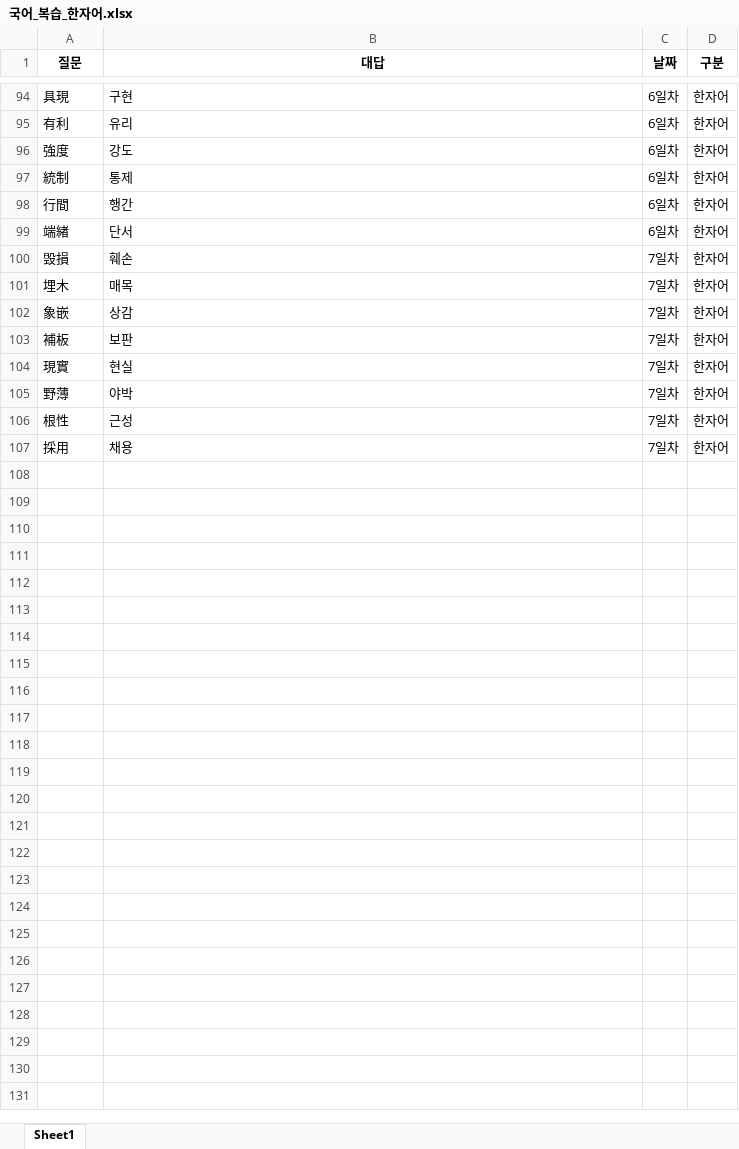
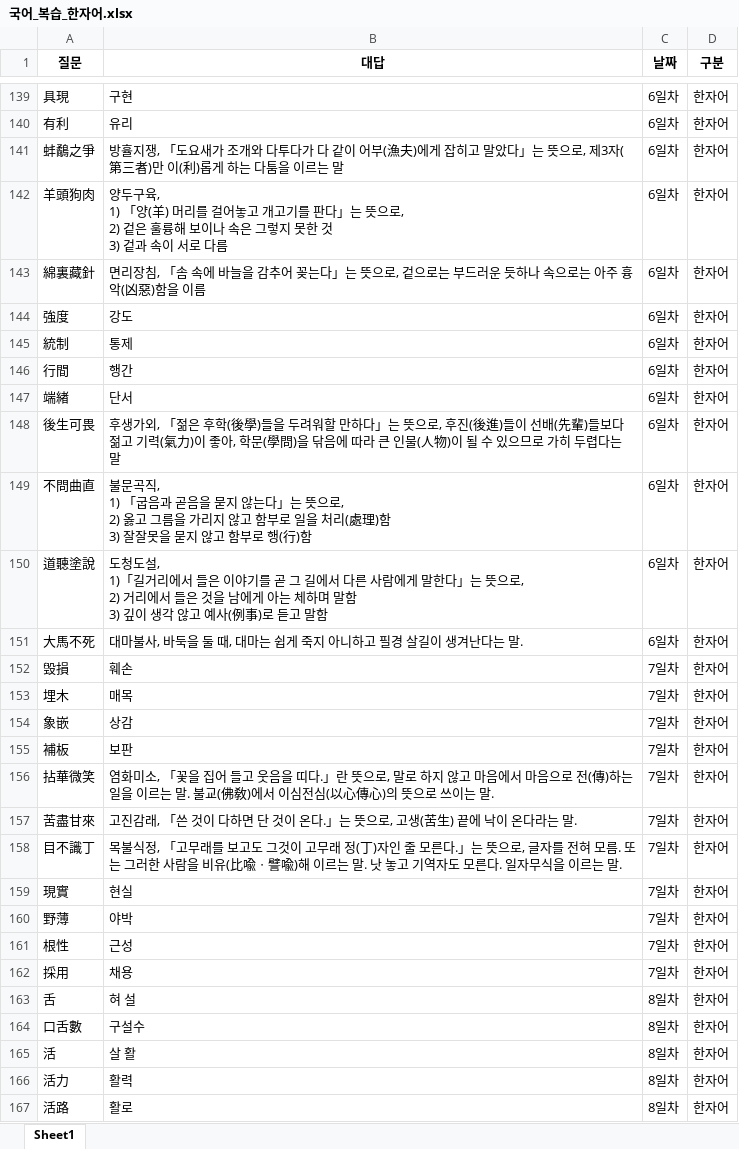
Before and after one commit to Choisignal/Private-Quizlet, an Excel workbook: 학습자료/단답형/국어_복습_한자어.xlsx, sheet Sheet1, drawn as a sheet; only a part is shown, gaps mark what is left out; values as stored, in another font and other column widths than the file's, no borders; ↵ is a line break in a cell; the diff covers the shown part only; the diff names each change by its address in the sheet, - before the commit and + after, or states it on an @@ line.

```diff
--- a/학습자료/단답형/국어_복습_한자어.xlsx (sheet Sheet1)
+++ b/학습자료/단답형/국어_복습_한자어.xlsx (sheet Sheet1)
+row 141: 蚌鷸之爭 | 방휼지쟁, 「도요새가 조개와 다투다가 다 같이 어부(漁夫)에게 잡히고 말았다」는 뜻으로, 제3자(第三者)만 이(利)롭게 하는 다툼을 이르는 말 | 6일차 | 한자어
+row 142: 羊頭狗肉 | 양두구육, ↵ 1) 「양(羊) 머리를 걸어놓고 개고기를 판다」는 뜻으로, ↵ 2) 겉은 훌륭해 보이나 속은 그렇지 못한 것 ↵ 3) 겉과 속이 서로 다름 | 6일차 | 한자어
+row 143: 綿裏藏針 | 면리장침, 「솜 속에 바늘을 감추어 꽂는다」는 뜻으로, 겉으로는 부드러운 듯하나 속으로는 아주 흉악(凶惡)함을 이름 | 6일차 | 한자어
+row 148: 後生可畏 | 후생가외, 「젊은 후학(後學)들을 두려워할 만하다」는 뜻으로, 후진(後進)들이 선배(先輩)들보다 젊고 기력(氣力)이 좋아, 학문(學問)을 닦음에 따라 큰 인물(人物)이 될 수 있으므로 가히 두렵다는 말 | 6일차 | 한자어
+row 149: 不問曲直 | 불문곡직, ↵ 1) 「굽음과 곧음을 묻지 않는다」는 뜻으로, ↵ 2) 옳고 그름을 가리지 않고 함부로 일을 처리(處理)함 ↵ 3) 잘잘못을 묻지 않고 함부로 행(行)함 | 6일차 | 한자어
+row 150: 道聽塗說 | 도청도설, ↵ 1)「길거리에서 들은 이야기를 곧 그 길에서 다른 사람에게 말한다」는 뜻으로, ↵ 2) 거리에서 들은 것을 남에게 아는 체하며 말함 ↵ 3) 깊이 생각 않고 예사(例事)로 듣고 말함 | 6일차 | 한자어
+row 151: 大馬不死 | 대마불사, 바둑을 둘 때, 대마는 쉽게 죽지 아니하고 필경 살길이 생겨난다는 말. | 6일차 | 한자어
+row 156: 拈華微笑 | 염화미소, 「꽃을 집어 들고 웃음을 띠다.」란 뜻으로, 말로 하지 않고 마음에서 마음으로 전(傳)하는 일을 이르는 말. 불교(佛敎)에서 이심전심(以心傳心)의 뜻으로 쓰이는 말. | 7일차 | 한자어
+row 157: 苦盡甘來 | 고진감래, 「쓴 것이 다하면 단 것이 온다.」는 뜻으로, 고생(苦生) 끝에 낙이 온다라는 말. | 7일차 | 한자어
+row 158: 目不識丁 | 목불식정, 「고무래를 보고도 그것이 고무래 정(丁)자인 줄 모른다.」는 뜻으로, 글자를 전혀 모름. 또는 그러한 사람을 비유(比喩ㆍ譬喩)해 이르는 말. 낫 놓고 기역자도 모른다. 일자무식을 이르는 말. | 7일차 | 한자어
+row 163: 舌 | 혀 설 | 8일차 | 한자어
+row 164: 口舌數 | 구설수 | 8일차 | 한자어
+row 165: 活 | 살 활 | 8일차 | 한자어
+row 166: 活力 | 활력 | 8일차 | 한자어
+row 167: 活路 | 활로 | 8일차 | 한자어
```
Also changed, not shown: 131 added rows elsewhere in this sheet, 학습자료/O X 퀴즈/국어_복습_한자어.xlsx, 학습자료/단답형/객관식_국어_복습_고유어.xlsx, 56 other files.
